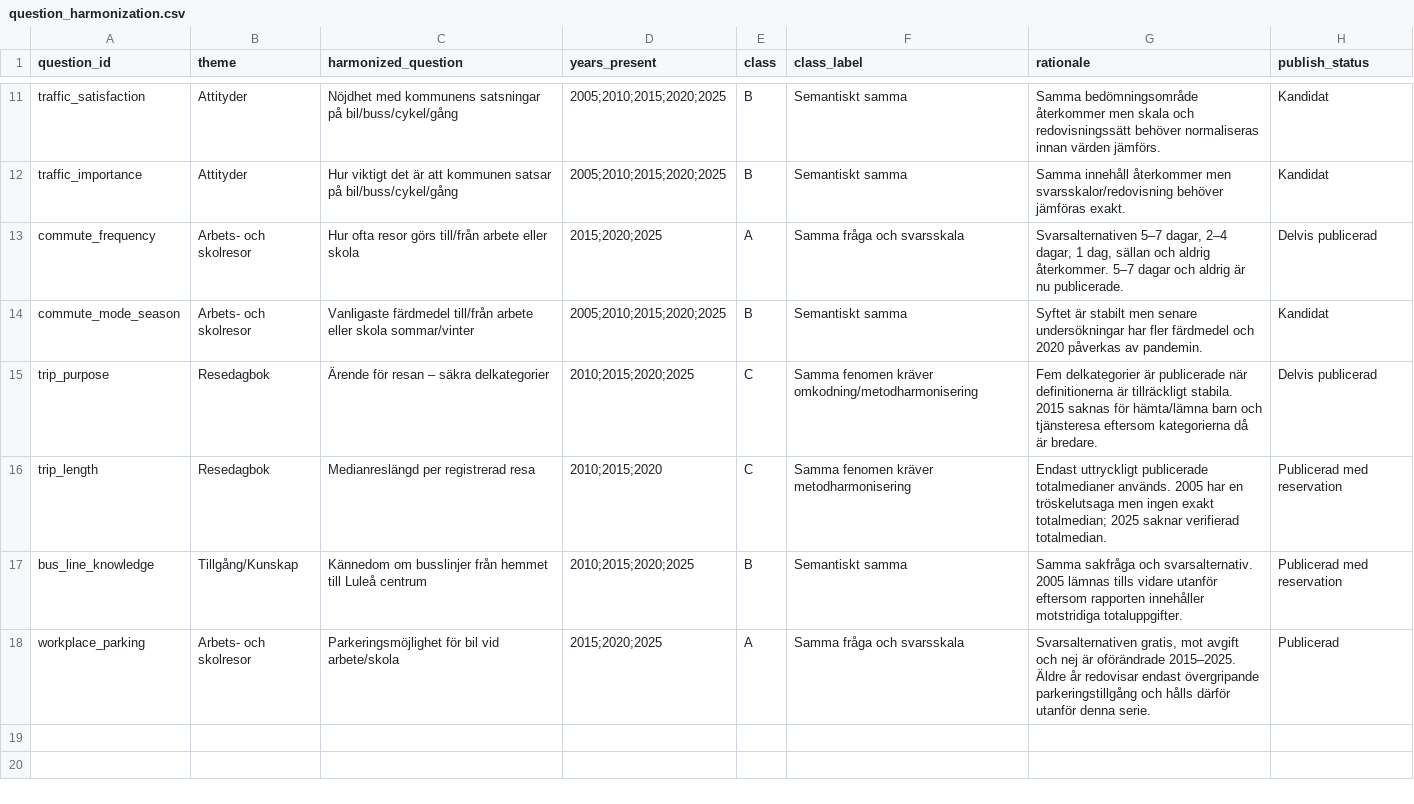
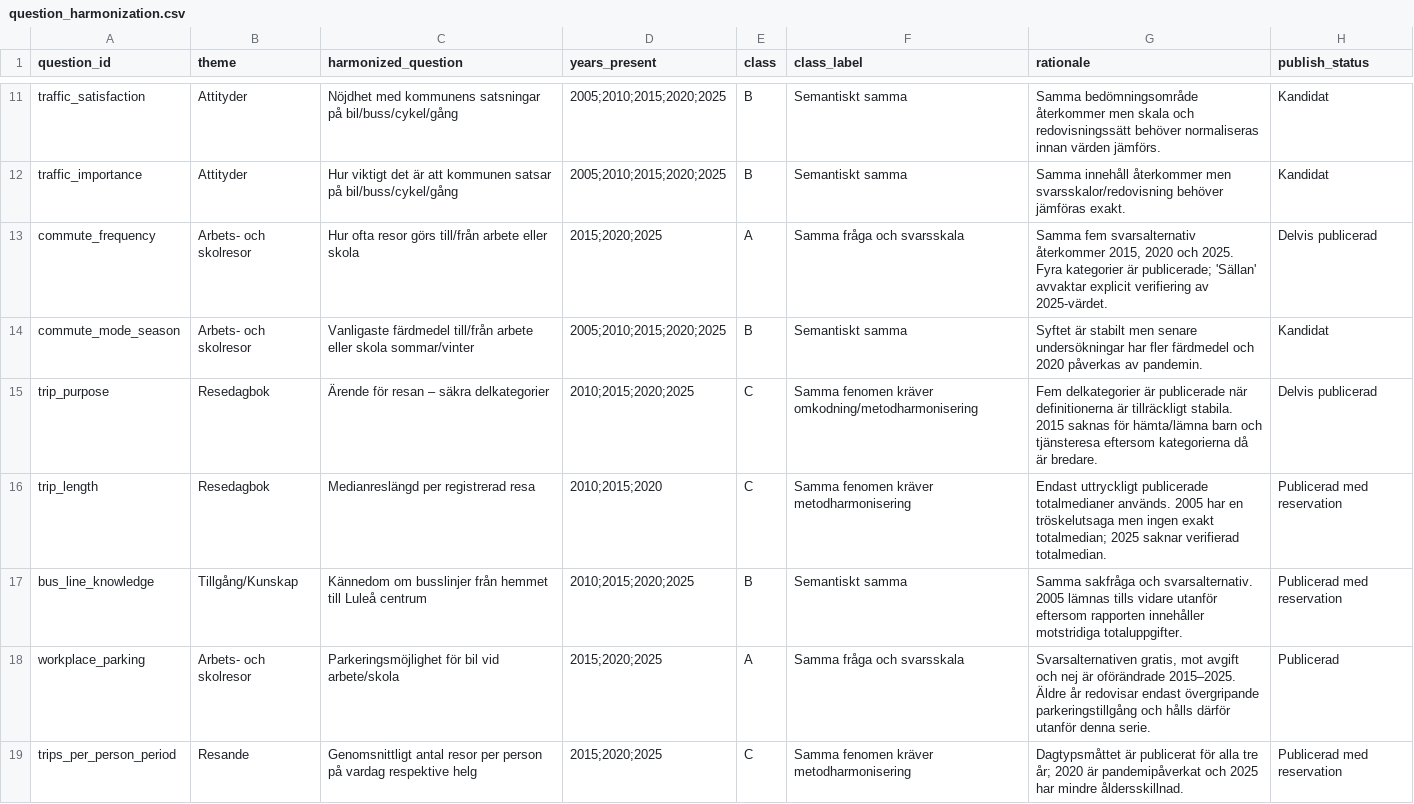
Before and after one commit to Lulea-statistik/resvanor-lulea, a CSV file: docs/data/question_harmonization.csv, drawn as a sheet; only a part is shown, gaps mark what is left out.

Commit message:
Register additional three-year harmonized series

```diff
--- a/docs/data/question_harmonization.csv
+++ b/docs/data/question_harmonization.csv
@@ -12,3 +12,3 @@ traffic_satisfaction,Attityder,Nöjdhet med kommunens satsningar på bil/buss/cy
 traffic_importance,Attityder,Hur viktigt det är att kommunen satsar på bil/buss/cykel/gång,2005;2010;2015;2020;2025,B,Semantiskt samma,Samma innehåll återkommer men svarsskalor/redovisning behöver jämföras exakt.,Kandidat
-commute_frequency,Arbets- och skolresor,Hur ofta resor görs till/från arbete eller skola,2015;2020;2025,A,Samma fråga och svarsskala,"Svarsalternativen 5–7 dagar, 2–4 dagar, 1 dag, sällan och aldrig återkommer. 5–7 dagar och aldrig är nu publicerade.",Delvis publicerad
+commute_frequency,Arbets- och skolresor,Hur ofta resor görs till/från arbete eller skola,2015;2020;2025,A,Samma fråga och svarsskala,"Samma fem svarsalternativ återkommer 2015, 2020 och 2025. Fyra kategorier är publicerade; 'Sällan' avvaktar explicit verifiering av 2025-värdet.",Delvis publicerad
 commute_mode_season,Arbets- och skolresor,Vanligaste färdmedel till/från arbete eller skola sommar/vinter,2005;2010;2015;2020;2025,B,Semantiskt samma,Syftet är stabilt men senare undersökningar har fler färdmedel och 2020 påverkas av pandemin.,Kandidat
@@ -18 +18,2 @@ bus_line_knowledge,Tillgång/Kunskap,Kännedom om busslinjer från hemmet till L
 workplace_parking,Arbets- och skolresor,Parkeringsmöjlighet för bil vid arbete/skola,2015;2020;2025,A,Samma fråga och svarsskala,"Svarsalternativen gratis, mot avgift och nej är oförändrade 2015–2025. Äldre år redovisar endast övergripande parkeringstillgång och hålls därför utanför denna serie.",Publicerad
+trips_per_person_period,Resande,Genomsnittligt antal resor per person på vardag respektive helg,2015;2020;2025,C,Samma fenomen kräver metodharmonisering,Dagtypsmåttet är publicerat för alla tre år; 2020 är pandemipåverkat och 2025 har mindre åldersskillnad.,Publicerad med reservation
```
